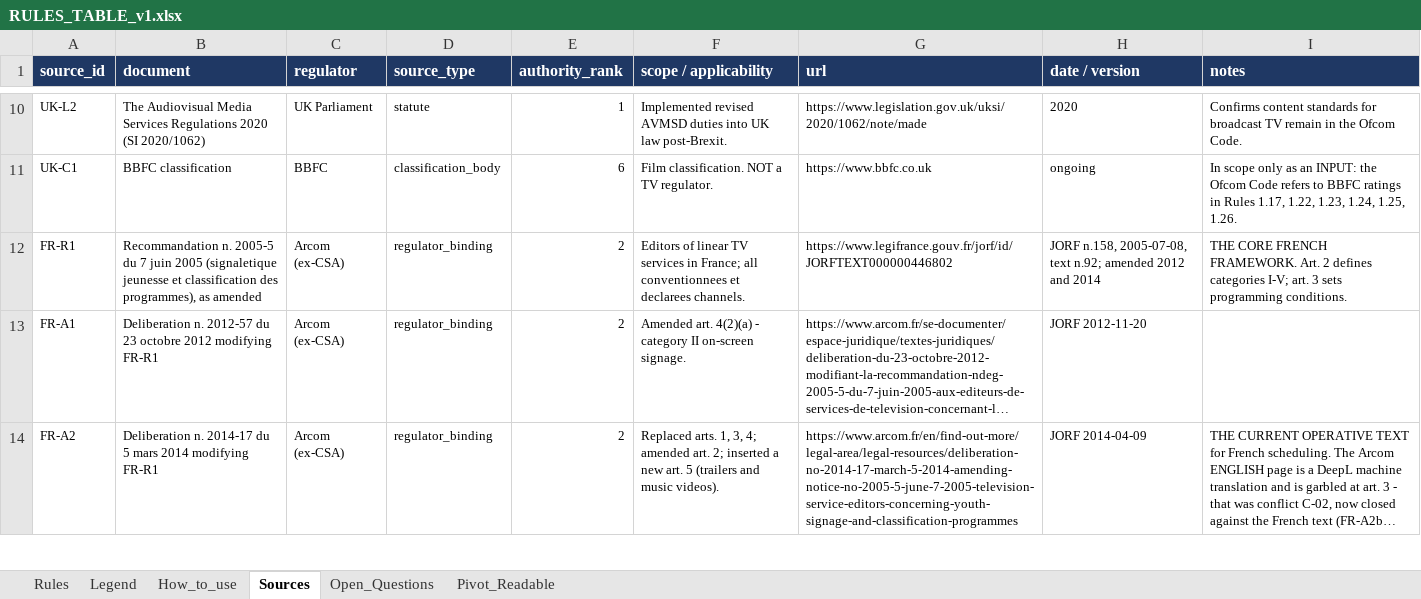
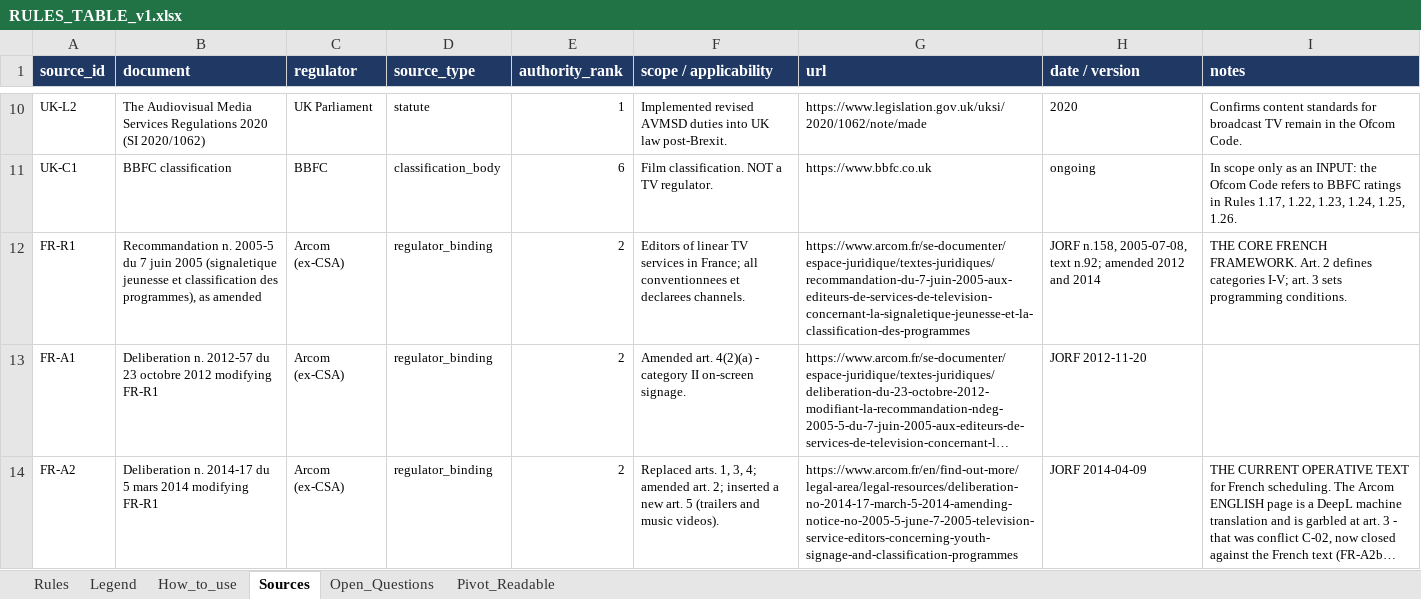
Before and after one commit to tpeckerman/paramount_assignment, an Excel workbook: rules/RULES_TABLE_v1.xlsx, sheet Sources, drawn as a sheet; only a part is shown, gaps mark what is left out; long unchanged cells end in …; values as stored, in another font and other column widths than the file's, no borders; the diff names each change by its address in the sheet, - before the commit and + after, or states it on an @@ line.

```diff
--- a/rules/RULES_TABLE_v1.xlsx (sheet Sources)
+++ b/rules/RULES_TABLE_v1.xlsx (sheet Sources)
-G12 (url): https://www.legifrance.gouv.fr/jorf/id/JORFTEXT000000446802
+G12 (url): https://www.arcom.fr/se-documenter/espace-juridique/textes-juridiques/recommandation-du-7-juin-2005-aux-editeurs-de-services-de-television-concernant-la-signaletique-jeunesse-et-la-classification-des-programmes
```
Also changed, not shown: sheet Rules, sheet Open_Questions, sheet Legend, 8 other files.
